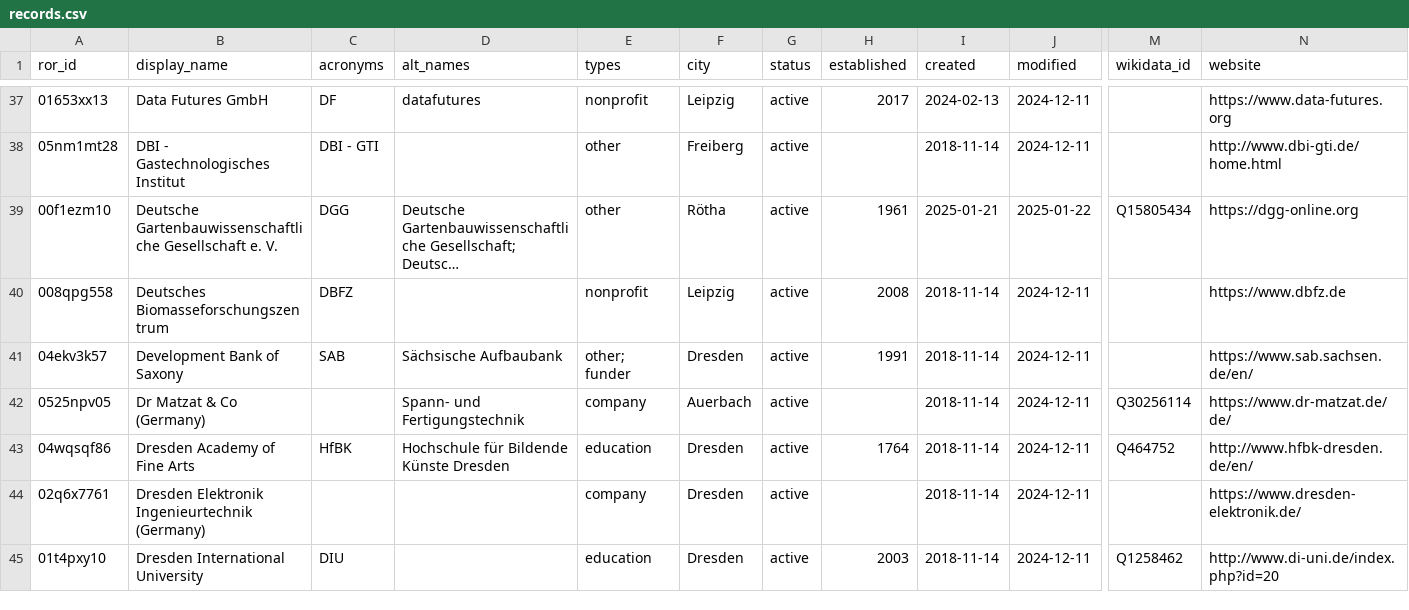
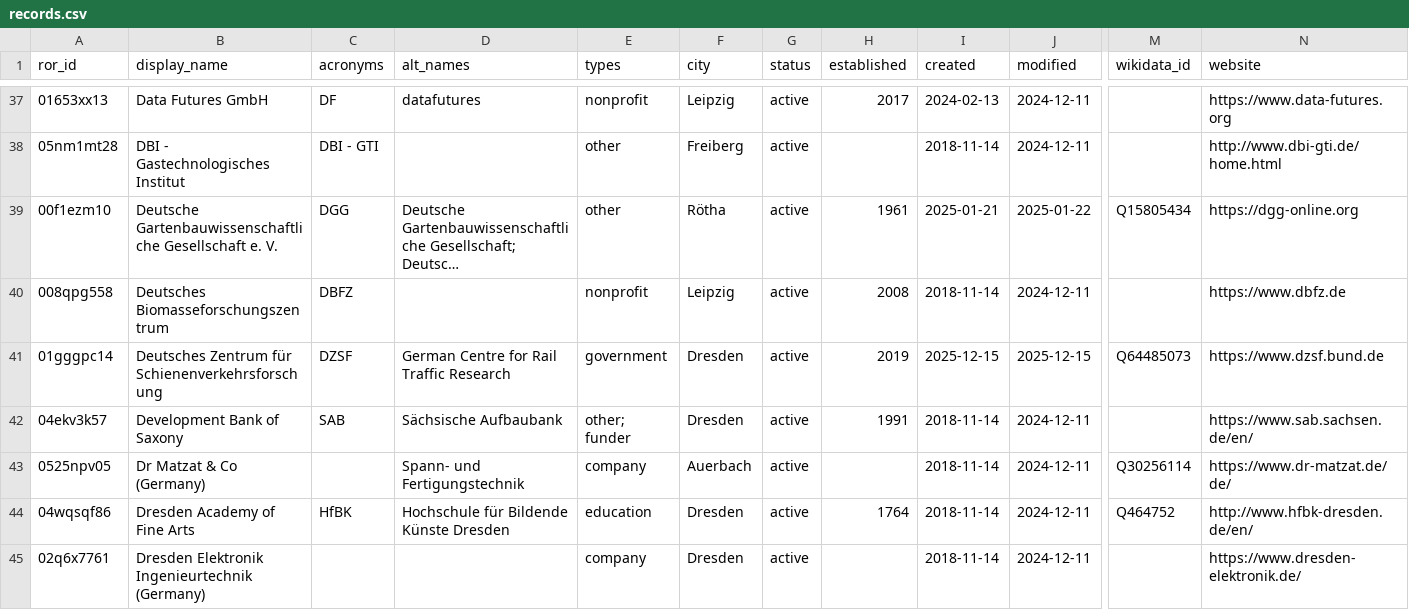
Before and after one commit to slub/saxon-ror, a CSV file: data/records.csv, drawn as a sheet; only a part is shown, gaps mark what is left out; the shorter side is filled out with more unchanged rows; long unchanged cells end in …; rows hold the shown columns only; the diff names each change by its address in the sheet, - before the commit and + after, or states it on an @@ line.

Commit message:
data: ROR dump v2.0 (2025-12-16)
Saxon subset: 260 records (v2 schema).
Source: ROR data dump v2.0, DOI 10.5281/zenodo.17953395 (concept 10.5281/zenodo.6347574).
Filtered from https://zenodo.org/records/17953395.

```diff
--- a/data/records.csv
+++ b/data/records.csv
+row 41: 01gggpc14 | Deutsches Zentrum für Schienenverkehrsforschung | DZSF | German Centre for Rail Traffic Research | government | Dresden | active | 2019 | 2025-12-15 | 2025-12-15 | Q64485073 | https://www.dzsf.bund.de
```
Also changed, not shown: 3 other files.
